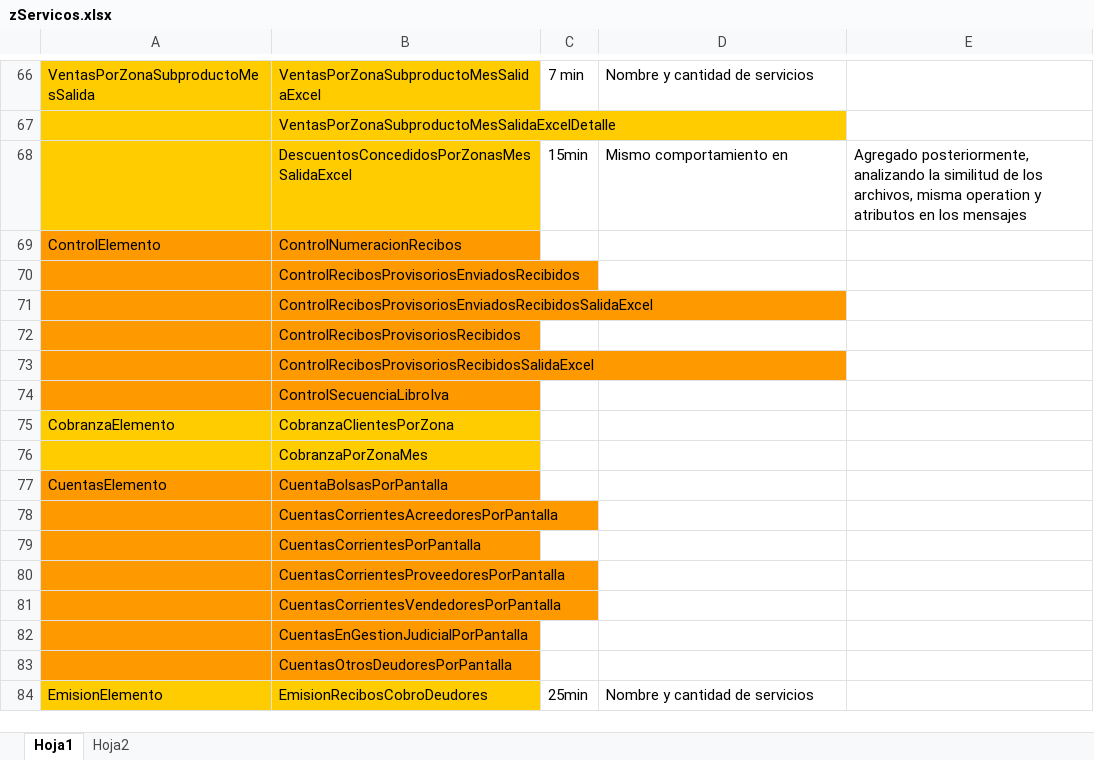
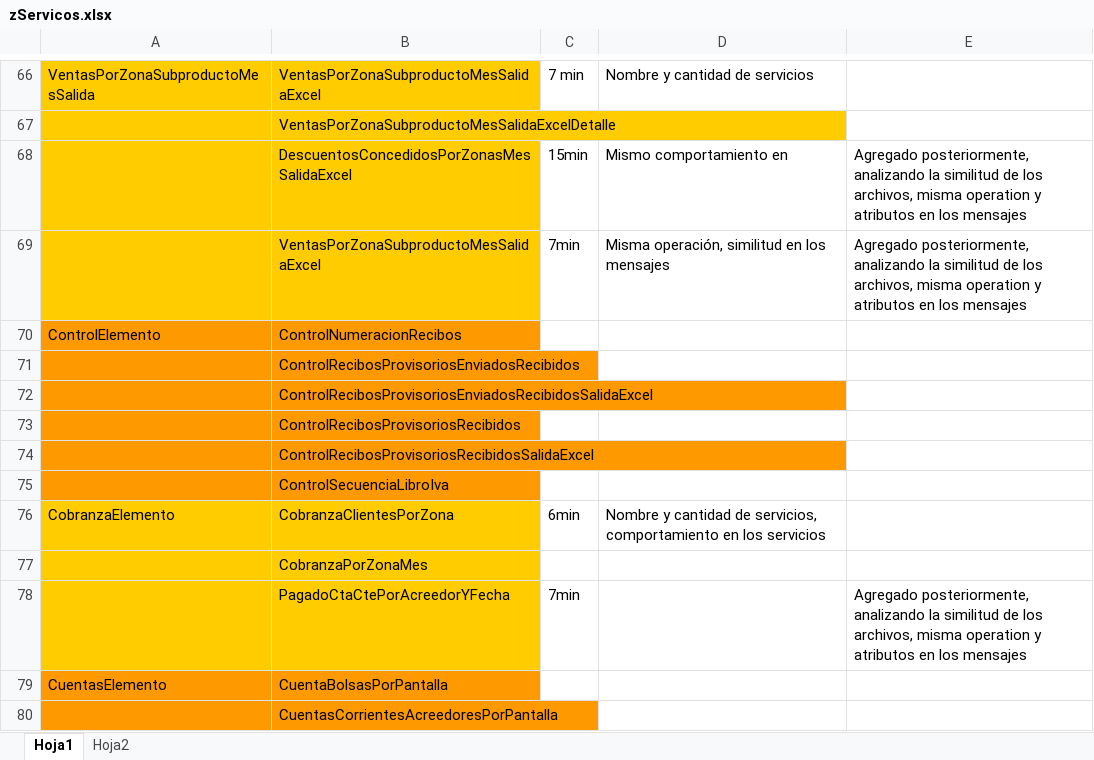
Before and after one commit to martincolts/diseno, an Excel workbook: zServicos.xlsx, sheet Hoja1, drawn as a sheet; only a part is shown, gaps mark what is left out; the shorter side is filled out with more unchanged rows; values as stored, in another font and other column widths than the file's, no borders; addresses are those after the commit; the diff names each change by its address in the sheet, - before the commit and + after, or states it on an @@ line.

```diff
--- a/zServicos.xlsx (sheet Hoja1)
+++ b/zServicos.xlsx (sheet Hoja1)
+row 69:  | VentasPorZonaSubproductoMesSalidaExcel | 7min | Misma operación, similitud en los mensajes | Agregado posteriormente, analizando la similitud de los archivos, misma operation y atributos en los mensajes
-C76: (empty)
+C76: 6min
-D76: (empty)
+D76: Nombre y cantidad de servicios, comportamiento en los servicios
+row 78:  | PagadoCtaCtePorAcreedorYFecha | 7min |  | Agregado posteriormente, analizando la similitud de los archivos, misma operation y atributos en los mensajes
```
Also changed, not shown: 9 other files.
